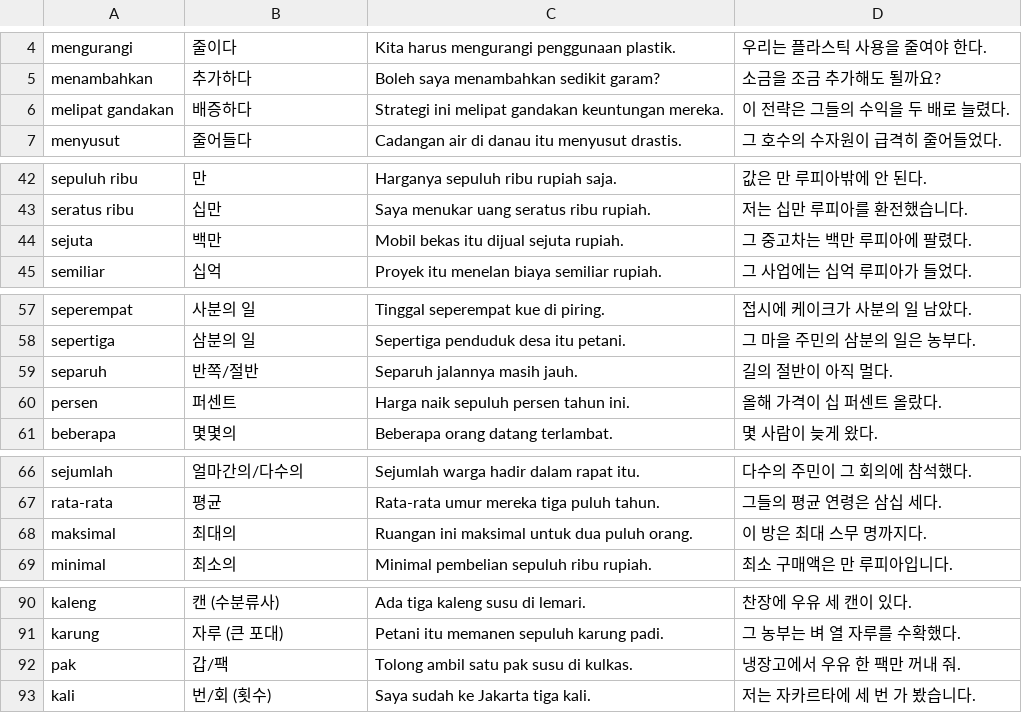
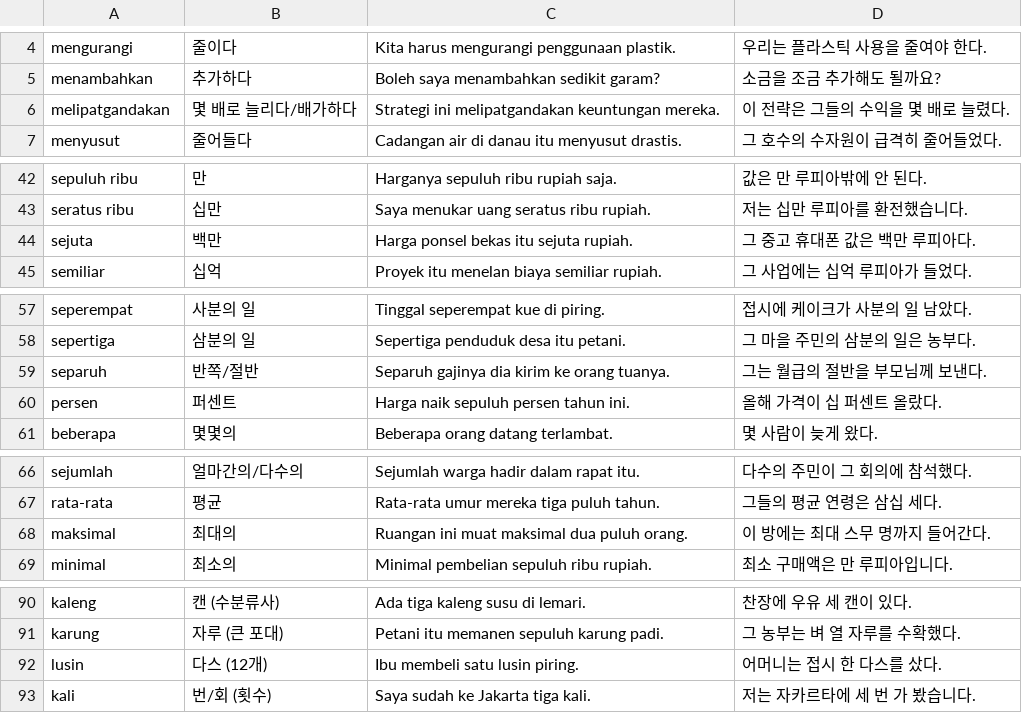
Before and after one commit to cura4world/idkr-buddy, a CSV file: data/categories/04 수량·숫자·단위.csv, drawn as a sheet; only a part is shown, gaps mark what is left out; the diff covers the shown part only.

```diff
--- a/data/categories/04 수량·숫자·단위.csv
+++ b/data/categories/04 수량·숫자·단위.csv
@@ -5,3 +5,3 @@ mengurangi,줄이다,Kita harus mengurangi penggunaan plastik.,우리는 플라
 menambahkan,추가하다,Boleh saya menambahkan sedikit garam?,소금을 조금 추가해도 될까요?
-melipat gandakan,배증하다,Strategi ini melipat gandakan keuntungan mereka.,이 전략은 그들의 수익을 두 배로 늘렸다.
+melipatgandakan,몇 배로 늘리다/배가하다,Strategi ini melipatgandakan keuntungan mereka.,이 전략은 그들의 수익을 몇 배로 늘렸다.
 menyusut,줄어들다,Cadangan air di danau itu menyusut drastis.,그 호수의 수자원이 급격히 줄어들었다.
@@ -43,3 +43,3 @@ sepuluh ribu,만,Harganya sepuluh ribu rupiah saja.,값은 만 루피아밖에
 seratus ribu,십만,Saya menukar uang seratus ribu rupiah.,저는 십만 루피아를 환전했습니다.
-sejuta,백만,Mobil bekas itu dijual sejuta rupiah.,그 중고차는 백만 루피아에 팔렸다.
+sejuta,백만,Harga ponsel bekas itu sejuta rupiah.,그 중고 휴대폰 값은 백만 루피아다.
 semiliar,십억,Proyek itu menelan biaya semiliar rupiah.,그 사업에는 십억 루피아가 들었다.
@@ -58,3 +58,3 @@ seperempat,사분의 일,Tinggal seperempat kue di piring.,접시에 케이크
 sepertiga,삼분의 일,Sepertiga penduduk desa itu petani.,그 마을 주민의 삼분의 일은 농부다.
-separuh,반쪽/절반,Separuh jalannya masih jauh.,길의 절반이 아직 멀다.
+separuh,반쪽/절반,Separuh gajinya dia kirim ke orang tuanya.,그는 월급의 절반을 부모님께 보낸다.
 persen,퍼센트,Harga naik sepuluh persen tahun ini.,올해 가격이 십 퍼센트 올랐다.
@@ -67,3 +67,3 @@ sejumlah,얼마간의/다수의,Sejumlah warga hadir dalam rapat itu.,다수의
 rata-rata,평균,Rata-rata umur mereka tiga puluh tahun.,그들의 평균 연령은 삼십 세다.
-maksimal,최대의,Ruangan ini maksimal untuk dua puluh orang.,이 방은 최대 스무 명까지다.
+maksimal,최대의,Ruangan ini muat maksimal dua puluh orang.,이 방에는 최대 스무 명까지 들어간다.
 minimal,최소의,Minimal pembelian sepuluh ribu rupiah.,최소 구매액은 만 루피아입니다.
@@ -91,3 +91,3 @@ kaleng,캔 (수분류사),Ada tiga kaleng susu di lemari.,찬장에 우유 세
 karung,자루 (큰 포대),Petani itu memanen sepuluh karung padi.,그 농부는 벼 열 자루를 수확했다.
-pak,갑/팩,Tolong ambil satu pak susu di kulkas.,냉장고에서 우유 한 팩만 꺼내 줘.
+lusin,다스 (12개),Ibu membeli satu lusin piring.,어머니는 접시 한 다스를 샀다.
 kali,번/회 (횟수),Saya sudah ke Jakarta tiga kali.,저는 자카르타에 세 번 가 봤습니다.
```
Also changed, not shown: 1 edited cell elsewhere in this file, data/categories/02 인칭·지시·의문.csv, data/categories/03 전치사·접속사.csv, 1 other file.
